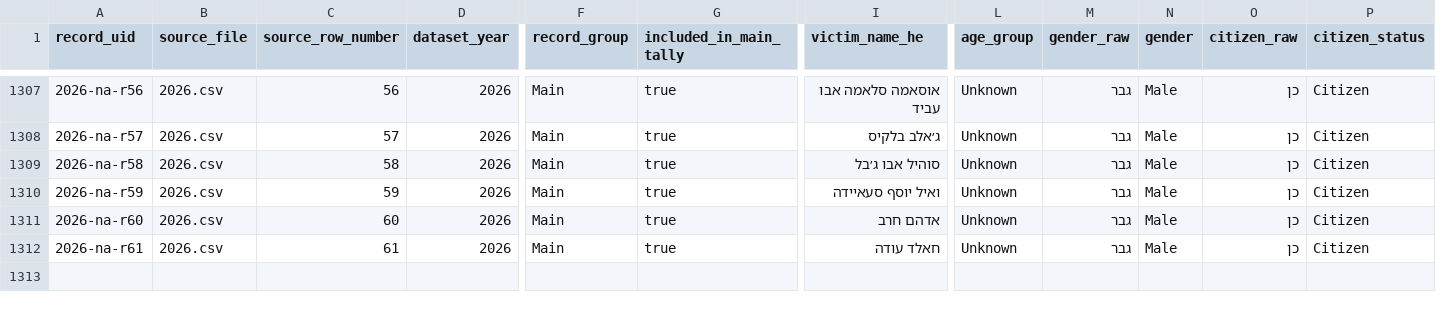
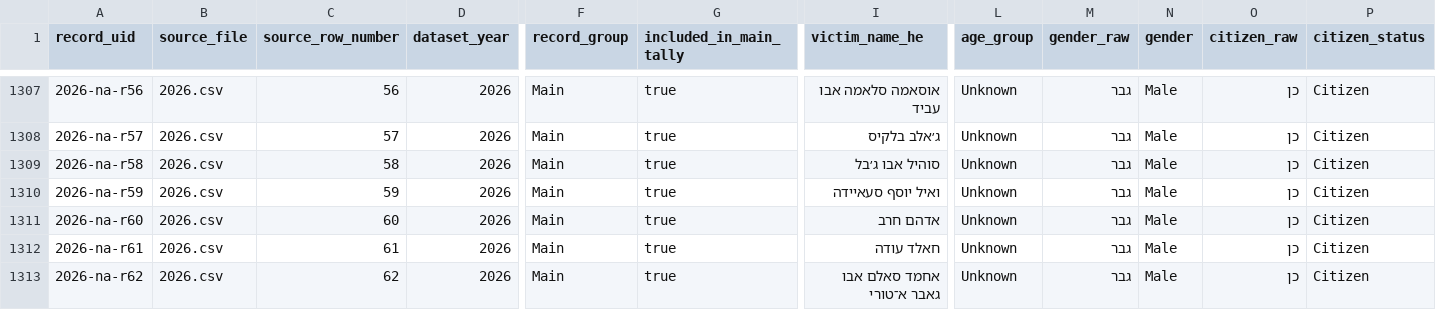
Before and after one commit to ekurer/arab-society-murder-tracker, a CSV file: data/homicides_normalized.csv, drawn as a sheet; only a part is shown, gaps mark what is left out; rows hold the shown columns only; the diff names each change by its address in the sheet, - before the commit and + after, or states it on an @@ line.

```diff
--- a/data/homicides_normalized.csv
+++ b/data/homicides_normalized.csv
+row 1313: 2026-na-r62 | 2026.csv | 62 | 2026 | Main | true | אחמד סאלם אבו גאבר א־טורי | Unknown | גבר | Male | כן | Citizen
```
Also changed, not shown: data/year_summary.csv, raw_csv/2026.csv, 1 other file.
